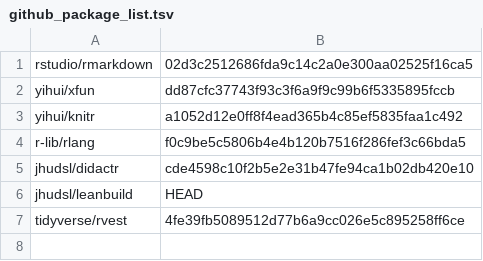
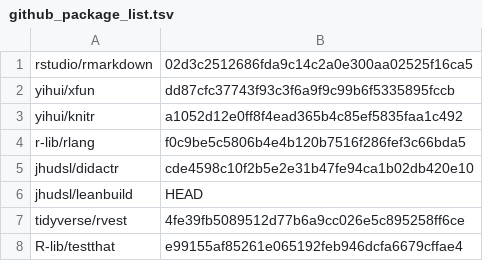
Before and after one commit to jhudsl/OTTR_Template, a TSV file: docker/github_package_list.tsv, drawn as a sheet; the diff names each change by its address in the sheet, - before the commit and + after, or states it on an @@ line.

Commit message:
Push updated package list for docker image

```diff
--- a/docker/github_package_list.tsv
+++ b/docker/github_package_list.tsv
+row 8: R-lib/testthat | e99155af85261e065192feb946dcfa6679cffae4
```
